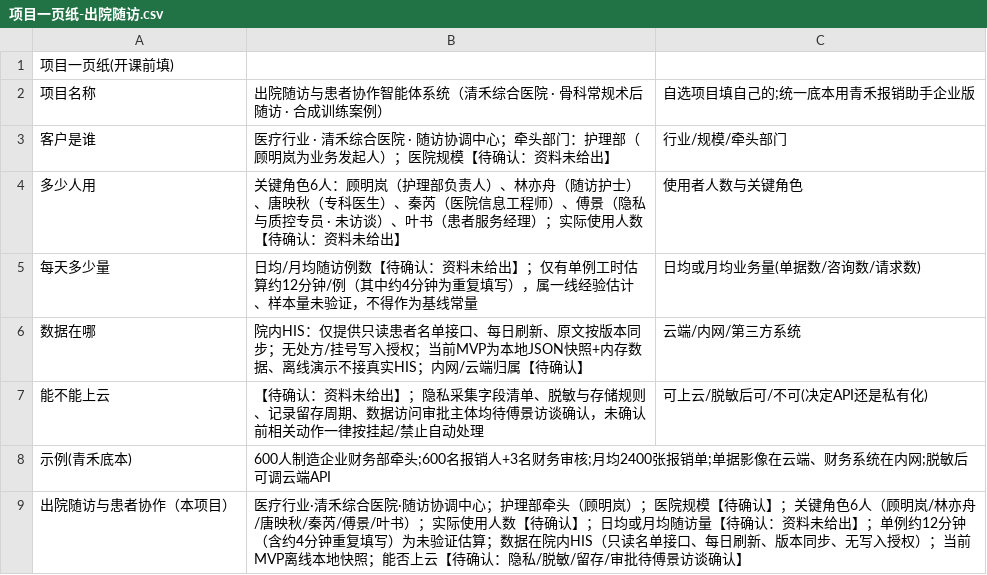
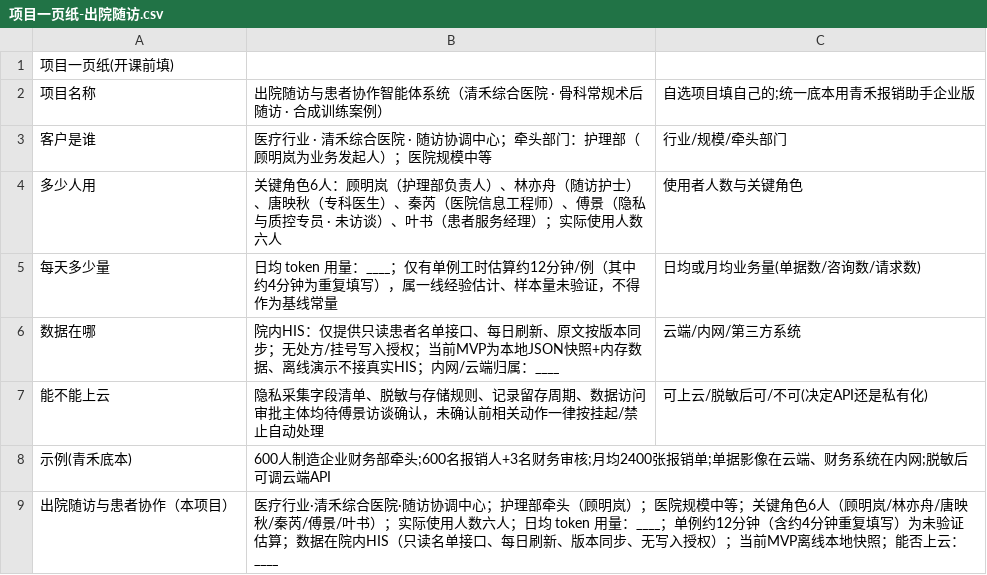
Before and after one commit to xiaojun922/personalweb, a CSV file: docs/项目一页纸-出院随访.csv, drawn as a sheet.

Commit message:
docs: 更新项目一页纸填写内容

```diff
--- a/docs/项目一页纸-出院随访.csv
+++ b/docs/项目一页纸-出院随访.csv
@@ -2,8 +2,8 @@
 项目名称,出院随访与患者协作智能体系统（清禾综合医院 · 骨科常规术后随访 · 合成训练案例）,自选项目填自己的;统一底本用青禾报销助手企业版
-客户是谁,医疗行业 · 清禾综合医院 · 随访协调中心；牵头部门：护理部（顾明岚为业务发起人）；医院规模【待确认：资料未给出】,行业/规模/牵头部门
-多少人用,关键角色6人：顾明岚（护理部负责人）、林亦舟（随访护士）、唐映秋（专科医生）、秦芮（医院信息工程师）、傅景（隐私与质控专员 · 未访谈）、叶书（患者服务经理）；实际使用人数【待确认：资料未给出】,使用者人数与关键角色
-每天多少量,日均/月均随访例数【待确认：资料未给出】；仅有单例工时估算约12分钟/例（其中约4分钟为重复填写），属一线经验估计、样本量未验证，不得作为基线常量,日均或月均业务量(单据数/咨询数/请求数)
-数据在哪,院内HIS：仅提供只读患者名单接口、每日刷新、原文按版本同步；无处方/挂号写入授权；当前MVP为本地JSON快照+内存数据、离线演示不接真实HIS；内网/云端归属【待确认】,云端/内网/第三方系统
-能不能上云,【待确认：资料未给出】；隐私采集字段清单、脱敏与存储规则、记录留存周期、数据访问审批主体均待傅景访谈确认，未确认前相关动作一律按挂起/禁止自动处理,可上云/脱敏后可/不可(决定API还是私有化)
+客户是谁,医疗行业 · 清禾综合医院 · 随访协调中心；牵头部门：护理部（顾明岚为业务发起人）；医院规模中等,行业/规模/牵头部门
+多少人用,关键角色6人：顾明岚（护理部负责人）、林亦舟（随访护士）、唐映秋（专科医生）、秦芮（医院信息工程师）、傅景（隐私与质控专员 · 未访谈）、叶书（患者服务经理）；实际使用人数六人,使用者人数与关键角色
+每天多少量,日均 token 用量：____；仅有单例工时估算约12分钟/例（其中约4分钟为重复填写），属一线经验估计、样本量未验证，不得作为基线常量,日均或月均业务量(单据数/咨询数/请求数)
+数据在哪,院内HIS：仅提供只读患者名单接口、每日刷新、原文按版本同步；无处方/挂号写入授权；当前MVP为本地JSON快照+内存数据、离线演示不接真实HIS；内网/云端归属：____,云端/内网/第三方系统
+能不能上云,隐私采集字段清单、脱敏与存储规则、记录留存周期、数据访问审批主体均待傅景访谈确认，未确认前相关动作一律按挂起/禁止自动处理,可上云/脱敏后可/不可(决定API还是私有化)
 示例(青禾底本),600人制造企业财务部牵头;600名报销人+3名财务审核;月均2400张报销单;单据影像在云端、财务系统在内网;脱敏后可调云端API,
-出院随访与患者协作（本项目）,医疗行业·清禾综合医院·随访协调中心；护理部牵头（顾明岚）；医院规模【待确认】；关键角色6人（顾明岚/林亦舟/唐映秋/秦芮/傅景/叶书）；实际使用人数【待确认】；日均或月均随访量【待确认：资料未给出】；单例约12分钟（含约4分钟重复填写）为未验证估算；数据在院内HIS（只读名单接口、每日刷新、版本同步、无写入授权）；当前MVP离线本地快照；能否上云【待确认：隐私/脱敏/留存/审批待傅景访谈确认】,
+出院随访与患者协作（本项目）,医疗行业·清禾综合医院·随访协调中心；护理部牵头（顾明岚）；医院规模中等；关键角色6人（顾明岚/林亦舟/唐映秋/秦芮/傅景/叶书）；实际使用人数六人；日均 token 用量：____；单例约12分钟（含约4分钟重复填写）为未验证估算；数据在院内HIS（只读名单接口、每日刷新、版本同步、无写入授权）；当前MVP离线本地快照；能否上云：____,
```
